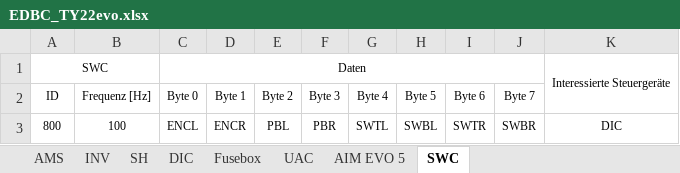
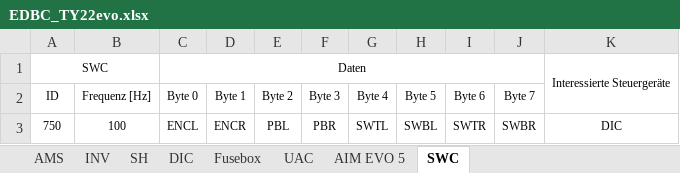
Before and after one commit to baltic-racing/DBC, an Excel workbook: EDBC_TY22evo.xlsx, sheet SWC, drawn as a sheet; values as stored, in another font and other column widths than the file's, no borders; the diff names each change by its address in the sheet, - before the commit and + after, or states it on an @@ line.

Commit message:
changed SWC ID to 0x750

```diff
--- a/EDBC_TY22evo.xlsx (sheet SWC)
+++ b/EDBC_TY22evo.xlsx (sheet SWC)
-A3 (ID): 800
+A3 (ID): 750
```
